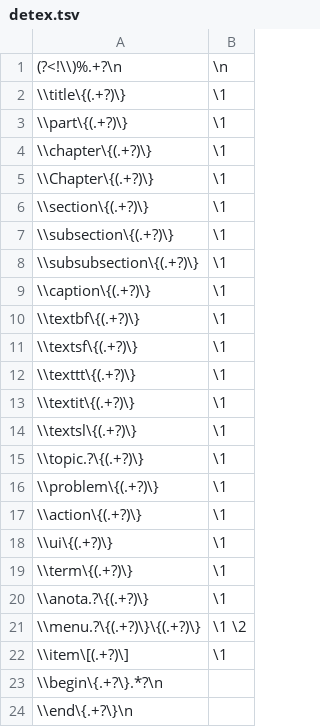
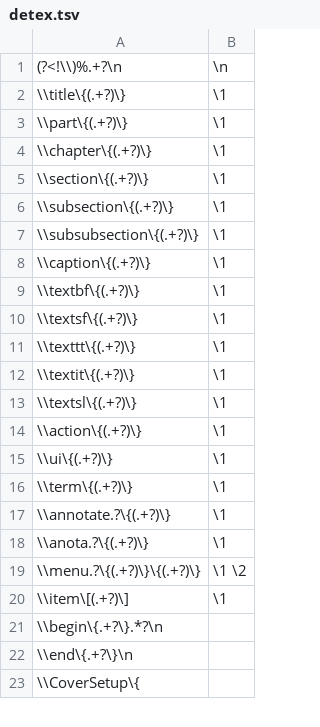
Before and after one commit to YiHoze/bin, a TSV file: detex.tsv, drawn as a sheet; only a part is shown; the shorter side is filled out with more unchanged rows.

```diff
--- a/detex.tsv
+++ b/detex.tsv
@@ -4,3 +4,2 @@
 \\chapter\{(.+?)\}	\1
-\\Chapter\{(.+?)\}	\1
 \\section\{(.+?)\}	\1
@@ -14,4 +13,2 @@
 \\textsl\{(.+?)\}	\1
-\\topic.?\{(.+?)\}	\1
-\\problem\{(.+?)\}	\1
 \\action\{(.+?)\}	\1
@@ -19,2 +16,3 @@
 \\term\{(.+?)\}	\1
+\\annotate.?\{(.+?)\}	\1
 \\anota.?\{(.+?)\}	\1
```
Also changed, not shown: 6 other files.
